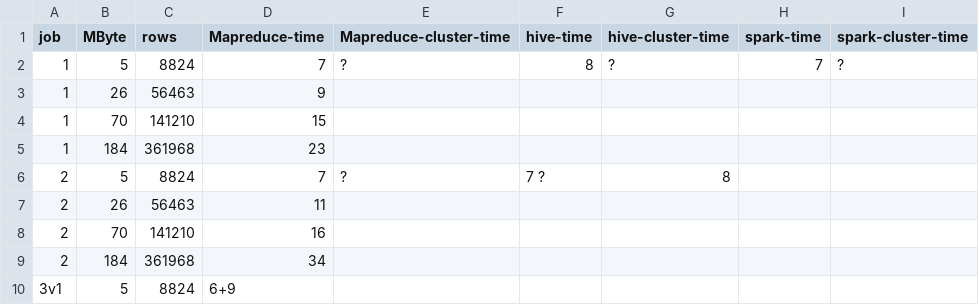
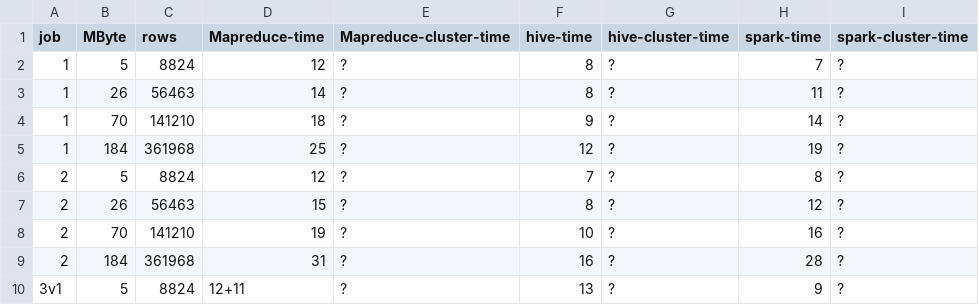
Before and after one commit to BigData-MielPops/Project1, a CSV file: time_results.csv, drawn as a sheet; only a part is shown; the diff covers the shown part only.

Commit message:
updated local time results on a docker machine running with 4 cores @ 2.4 GHz and 4GB or fam

```diff
--- a/time_results.csv
+++ b/time_results.csv
@@ -1,10 +1,10 @@
 job;	MByte;	rows;	Mapreduce-time;	Mapreduce-cluster-time;	hive-time;	hive-cluster-time;	spark-time;	spark-cluster-time
-1;		5;		8824;	7;				?;						8;			?;					7;			?
-1;		26;		56463;	9;	
-1;		70;		141210;	15;	
-1;		184;	361968;	23;	
-2;		5;		8824;	7;				?;						7			?;					8;
-2;		26;		56463;	11;	
-2;		70;		141210;	16;	
-2;		184;	361968;	34;	
-3v1;	5;		8824;	6+9;	
+1;		5;		8824;	12;				?;						8;			?;					7;			?
+1;		26;		56463;	14;				?;						8;			?;					11;			?
+1;		70;		141210;	18;				?;						9;			?;					14;			?
+1;		184;	361968;	25;				?;						12;			?;					19;			?
+2;		5;		8824;	12;				?;						7;			?;					8;			?
+2;		26;		56463;	15;				?;						8;			?;					12;			?
+2;		70;		141210;	19;				?;						10;			?;					16;			?
+2;		184;	361968;	31;				?;						16;			?;					28;			?
+3v1;	5;		8824;	12+11;			?;						13;			?;					9;			?
```
Also changed, not shown: 26 edited cells elsewhere in this file.
